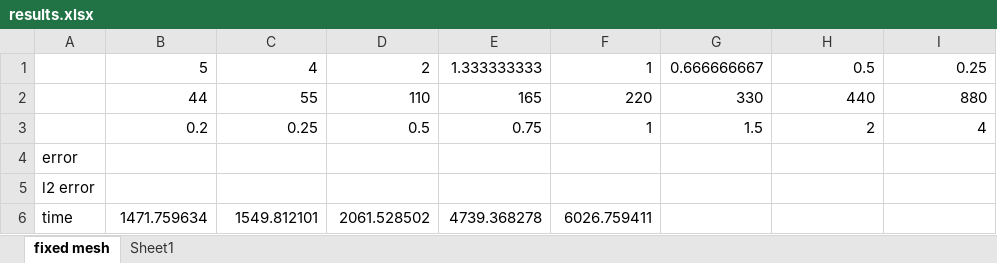
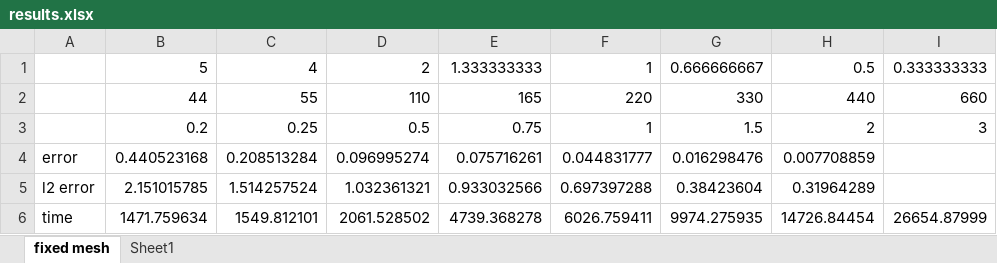
Before and after one commit to jwallwork23/adapt_utils, an Excel workbook: unsteady/test_cases/beach_tight_wave/results.xlsx, sheet fixed mesh, drawn as a sheet; values as stored, in another font and other column widths than the file's, no borders; removed rows and columns are numbered as before the commit, all else as after; the diff names each change by its address in the sheet, - before the commit and + after, or states it on an @@ line.

```diff
--- a/unsteady/test_cases/beach_tight_wave/results.xlsx (sheet fixed mesh)
+++ b/unsteady/test_cases/beach_tight_wave/results.xlsx (sheet fixed mesh)
-I1: 0.25
+I1: 0.333333333
-I2: 880
+I2: 660
-I3: 4
+I3: 3
-row 4: error
-row 5: l2 error
+row 4: error | 0.440523168 | 0.208513284 | 0.096995274 | 0.075716261 | 0.044831777 | 0.016298476 | 0.007708859
+row 5: l2 error | 2.151015785 | 1.514257524 | 1.032361321 | 0.933032566 | 0.697397288 | 0.38423604 | 0.31964289
-G6: (empty)
+G6: 9974.275935
-H6: (empty)
+H6: 14726.84454
-I6: (empty)
+I6: 26654.87999
```
Also changed, not shown: sheet Sheet1, 3 other files.
